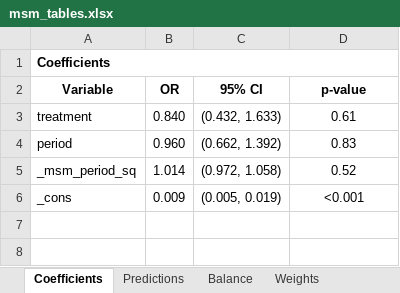
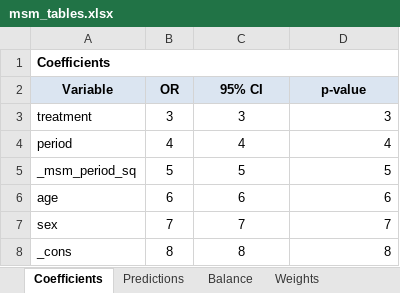
Before and after one commit to tpcopeland/Stata-Tools, an Excel workbook: msm/demo/msm_tables.xlsx, sheet Coefficients, drawn as a sheet; values as stored, in another font and other column widths than the file's, no borders; addresses are those after the commit; the diff names each change by its address in the sheet, - before the commit and + after, or states it on an @@ line.

```diff
--- a/msm/demo/msm_tables.xlsx (sheet Coefficients)
+++ b/msm/demo/msm_tables.xlsx (sheet Coefficients)
-A2:D2 fill: none
+A2:D2 fill: #DBE5F1
-B3 (OR): 0.840
+B3 (OR): 3
-C3 (95% CI): (0.432, 1.633)
+C3 (95% CI): 3
-D3 (p-value): 0.61
+D3 (p-value): 3
-D3:D5 alignment: center
+D3:D5 alignment: right
-B4 (OR): 0.960
+B4 (OR): 4
-C4 (95% CI): (0.662, 1.392)
+C4 (95% CI): 4
-D4 (p-value): 0.83
+D4 (p-value): 4
-B5 (OR): 1.014
+B5 (OR): 5
-C5 (95% CI): (0.972, 1.058)
+C5 (95% CI): 5
-D5 (p-value): 0.52
+D5 (p-value): 5
+row 6: age | 6 | 6 | 6
+row 7: sex | 7 | 7 | 7
-B8 (OR): 0.009
+B8 (OR): 8
-C8 (95% CI): (0.005, 0.019)
+C8 (95% CI): 8
-D8 (p-value): <0.001
+D8 (p-value): 8
-D8 alignment: center
+D8 alignment: right
```
Also changed, not shown: sheet Predictions, sheet Sensitivity, sheet Balance, sheet Weights, msm/demo/msm_protocol.xlsx, msm/demo/msm_report.xlsx, 45 other files.
